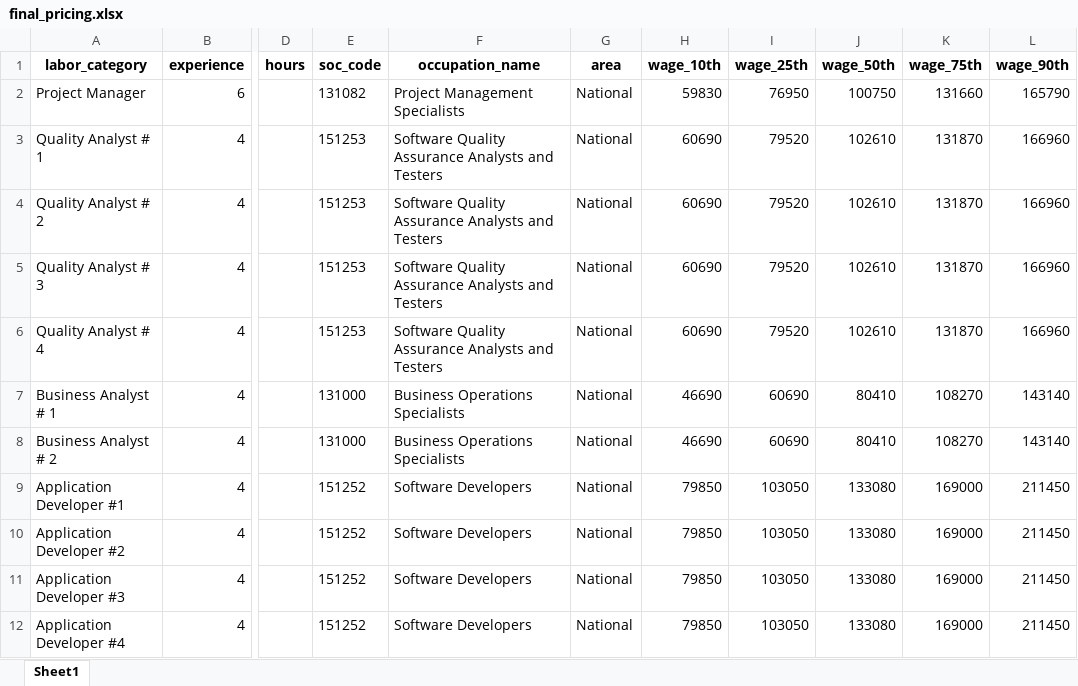
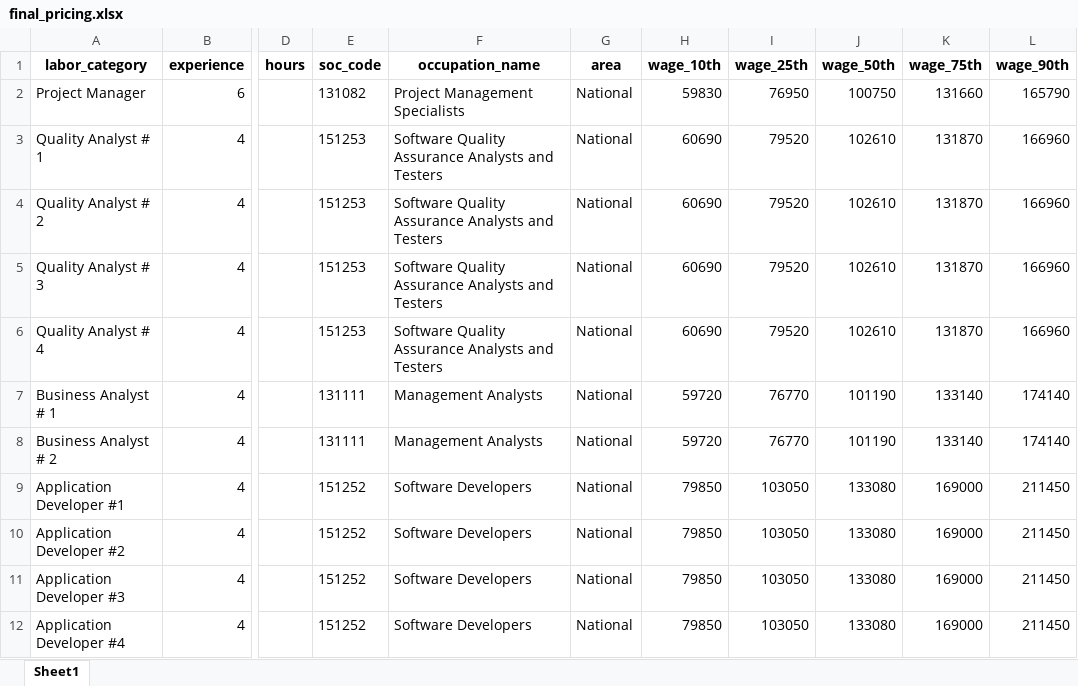
Before and after one commit to KeshavG69/Pricing, an Excel workbook: final_pricing.xlsx, sheet Sheet1, drawn as a sheet; only a part is shown, gaps mark what is left out; values as stored, in another font and other column widths than the file's, no borders; the diff names each change by its address in the sheet, - before the commit and + after, or states it on an @@ line.

```diff
--- a/final_pricing.xlsx (sheet Sheet1)
+++ b/final_pricing.xlsx (sheet Sheet1)
-E7:E8 (soc_code): 131000
+E7:E8 (soc_code): 131111
-F7:F8 (occupation_name): Business Operations Specialists
+F7:F8 (occupation_name): Management Analysts
-H7:H8 (wage_10th): 46690
+H7:H8 (wage_10th): 59720
-I7:I8 (wage_25th): 60690
+I7:I8 (wage_25th): 76770
-J7:J8 (wage_50th): 80410
+J7:J8 (wage_50th): 101190
-K7:K8 (wage_75th): 108270
+K7:K8 (wage_75th): 133140
-L7:L8 (wage_90th): 143140
+L7:L8 (wage_90th): 174140
```
Also changed, not shown: 10 other files.
